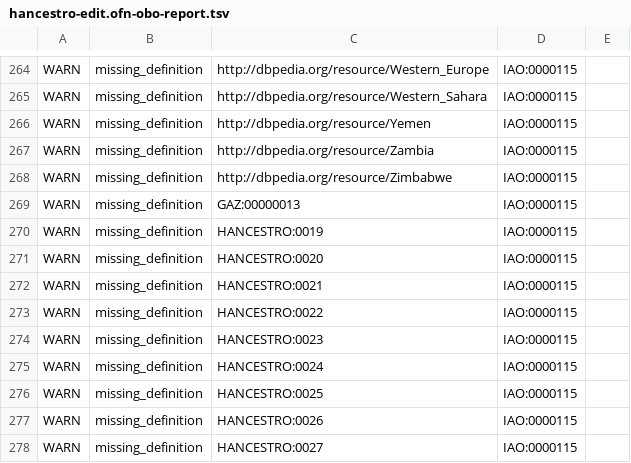
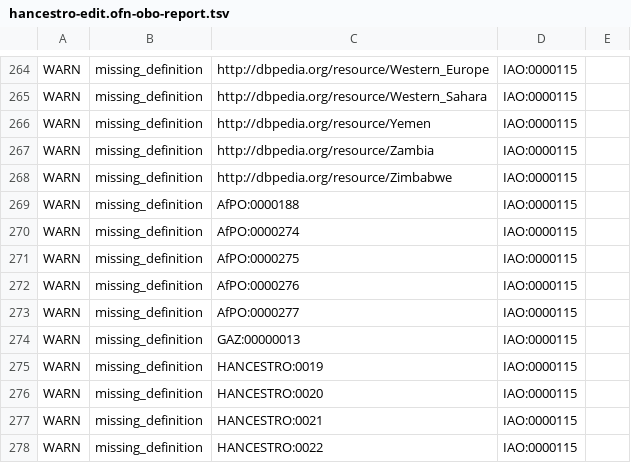
Before and after one commit to EBISPOT/hancestro, a TSV file: src/ontology/reports/hancestro-edit.ofn-obo-report.tsv, drawn as a sheet; only a part is shown, gaps mark what is left out; the shorter side is filled out with more unchanged rows.

```diff
--- a/src/ontology/reports/hancestro-edit.ofn-obo-report.tsv
+++ b/src/ontology/reports/hancestro-edit.ofn-obo-report.tsv
@@ -268,2 +268,7 @@ WARN	missing_definition	http://dbpedia.org/resource/Zambia	IAO:0000115
 WARN	missing_definition	http://dbpedia.org/resource/Zimbabwe	IAO:0000115	
+WARN	missing_definition	AfPO:0000188	IAO:0000115	
+WARN	missing_definition	AfPO:0000274	IAO:0000115	
+WARN	missing_definition	AfPO:0000275	IAO:0000115	
+WARN	missing_definition	AfPO:0000276	IAO:0000115	
+WARN	missing_definition	AfPO:0000277	IAO:0000115	
 WARN	missing_definition	GAZ:00000013	IAO:0000115	
```
Also changed, not shown: src/templates/hancestro_obsolete.csv, 13 other files.
